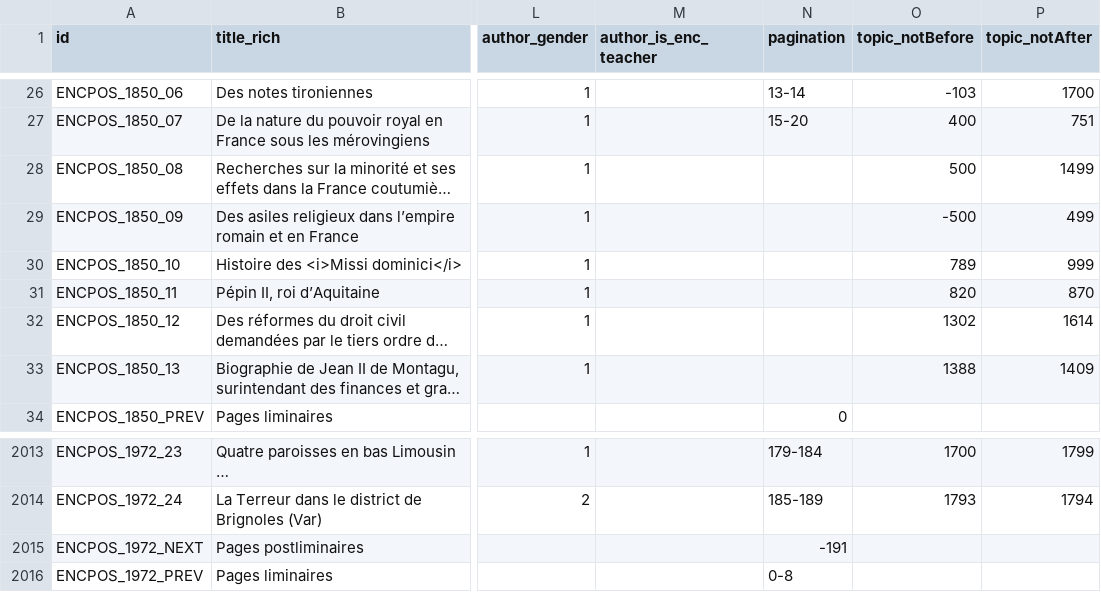
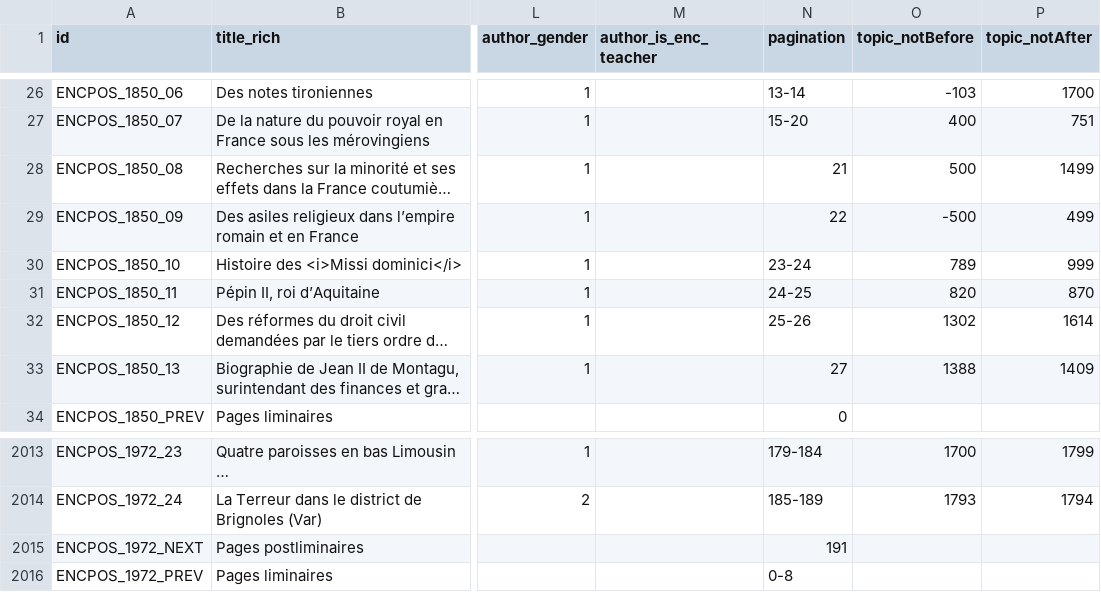
Before and after one commit to chartes/encpos, a TSV file: data/encpos.tsv, drawn as a sheet; only a part is shown, gaps mark what is left out; long unchanged cells end in …; the diff names each change by its address in the sheet, - before the commit and + after, or states it on an @@ line.

```diff
--- a/data/encpos.tsv
+++ b/data/encpos.tsv
-N28 (pagination): (empty)
+N28 (pagination): 21
-N29 (pagination): (empty)
+N29 (pagination): 22
-N30 (pagination): (empty)
+N30 (pagination): 23-24
-N31 (pagination): (empty)
+N31 (pagination): 24-25
-N32 (pagination): (empty)
+N32 (pagination): 25-26
-N33 (pagination): (empty)
+N33 (pagination): 27
-N2015 (pagination): -191
+N2015 (pagination): 191
```
Also changed, not shown: 27 other files.
